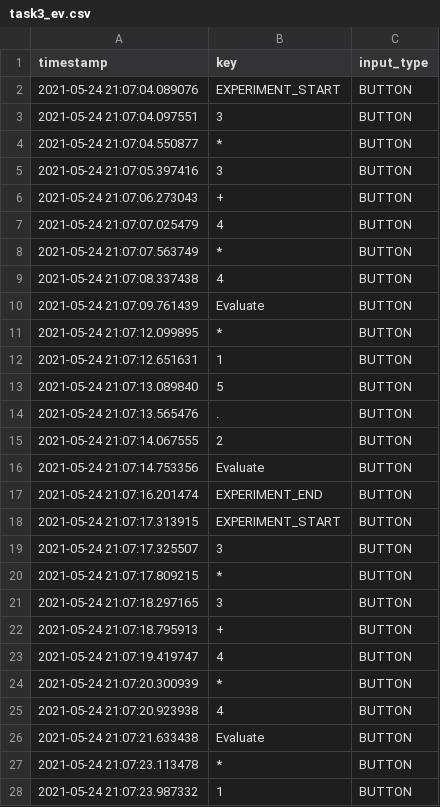
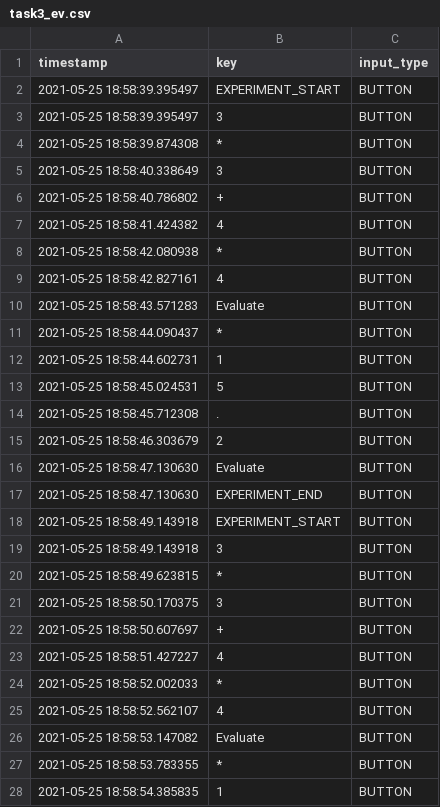
Before and after one commit to ITT-21SS-UR/assignment6-modellinginteraction-el6, a CSV file: experiment/task3_ev.csv, drawn as a sheet; only a part is shown; the diff covers the shown part only.

```diff
--- a/experiment/task3_ev.csv
+++ b/experiment/task3_ev.csv
@@ -1,28 +1,28 @@
 timestamp,key,input_type
-2021-05-24 21:07:04.089076,EXPERIMENT_START,BUTTON
-2021-05-24 21:07:04.097551,3,BUTTON
-2021-05-24 21:07:04.550877,*,BUTTON
-2021-05-24 21:07:05.397416,3,BUTTON
-2021-05-24 21:07:06.273043,+,BUTTON
-2021-05-24 21:07:07.025479,4,BUTTON
-2021-05-24 21:07:07.563749,*,BUTTON
-2021-05-24 21:07:08.337438,4,BUTTON
-2021-05-24 21:07:09.761439,Evaluate,BUTTON
-2021-05-24 21:07:12.099895,*,BUTTON
-2021-05-24 21:07:12.651631,1,BUTTON
-2021-05-24 21:07:13.089840,5,BUTTON
-2021-05-24 21:07:13.565476,.,BUTTON
-2021-05-24 21:07:14.067555,2,BUTTON
-2021-05-24 21:07:14.753356,Evaluate,BUTTON
-2021-05-24 21:07:16.201474,EXPERIMENT_END,BUTTON
-2021-05-24 21:07:17.313915,EXPERIMENT_START,BUTTON
-2021-05-24 21:07:17.325507,3,BUTTON
-2021-05-24 21:07:17.809215,*,BUTTON
-2021-05-24 21:07:18.297165,3,BUTTON
-2021-05-24 21:07:18.795913,+,BUTTON
-2021-05-24 21:07:19.419747,4,BUTTON
-2021-05-24 21:07:20.300939,*,BUTTON
-2021-05-24 21:07:20.923938,4,BUTTON
-2021-05-24 21:07:21.633438,Evaluate,BUTTON
-2021-05-24 21:07:23.113478,*,BUTTON
-2021-05-24 21:07:23.987332,1,BUTTON
+2021-05-25 18:58:39.395497,EXPERIMENT_START,BUTTON
+2021-05-25 18:58:39.395497,3,BUTTON
+2021-05-25 18:58:39.874308,*,BUTTON
+2021-05-25 18:58:40.338649,3,BUTTON
+2021-05-25 18:58:40.786802,+,BUTTON
+2021-05-25 18:58:41.424382,4,BUTTON
+2021-05-25 18:58:42.080938,*,BUTTON
+2021-05-25 18:58:42.827161,4,BUTTON
+2021-05-25 18:58:43.571283,Evaluate,BUTTON
+2021-05-25 18:58:44.090437,*,BUTTON
+2021-05-25 18:58:44.602731,1,BUTTON
+2021-05-25 18:58:45.024531,5,BUTTON
+2021-05-25 18:58:45.712308,.,BUTTON
+2021-05-25 18:58:46.303679,2,BUTTON
+2021-05-25 18:58:47.130630,Evaluate,BUTTON
+2021-05-25 18:58:47.130630,EXPERIMENT_END,BUTTON
+2021-05-25 18:58:49.143918,EXPERIMENT_START,BUTTON
+2021-05-25 18:58:49.143918,3,BUTTON
+2021-05-25 18:58:49.623815,*,BUTTON
+2021-05-25 18:58:50.170375,3,BUTTON
+2021-05-25 18:58:50.607697,+,BUTTON
+2021-05-25 18:58:51.427227,4,BUTTON
+2021-05-25 18:58:52.002033,*,BUTTON
+2021-05-25 18:58:52.562107,4,BUTTON
+2021-05-25 18:58:53.147082,Evaluate,BUTTON
+2021-05-25 18:58:53.783355,*,BUTTON
+2021-05-25 18:58:54.385835,1,BUTTON
```
Also changed, not shown: 53 edited cells elsewhere in this file, experiment/task1_ev.csv, experiment/task2_ev.csv, 1 other file.
